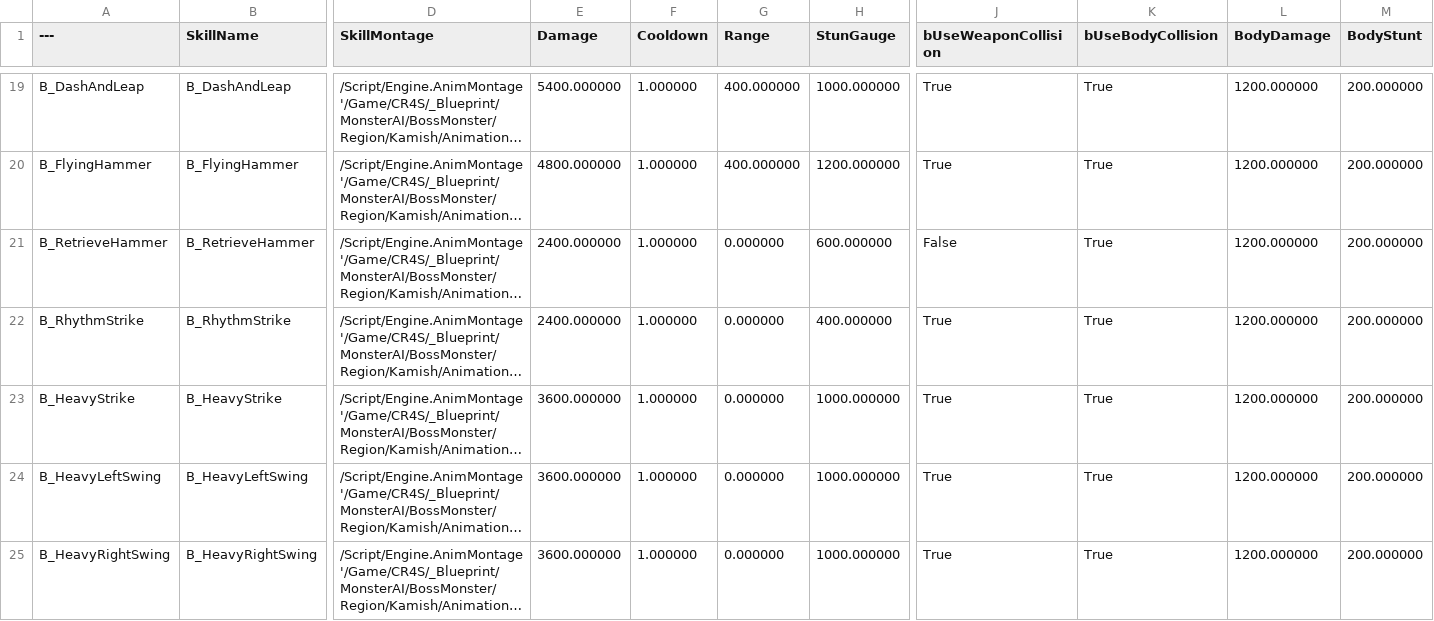
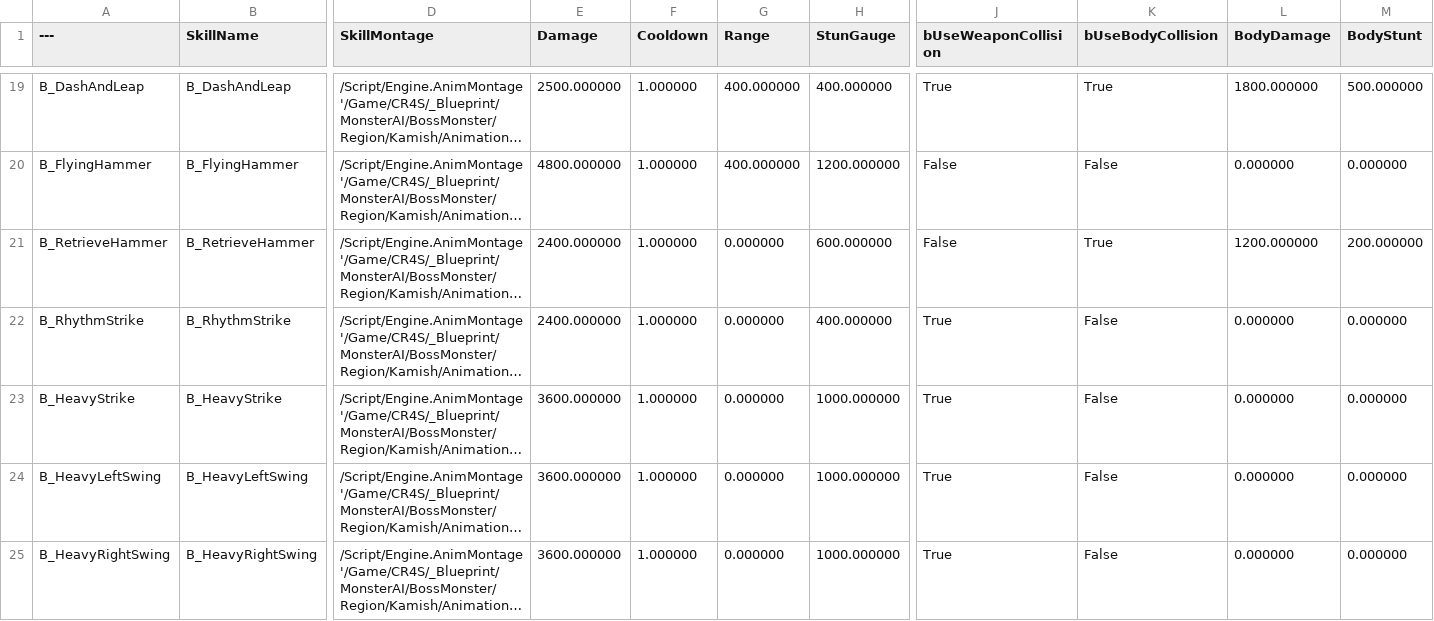
Before and after one commit to choidahey/UE5_CoreReboot, a CSV file: Content/CR4S/_Data/Monster/KamishSkillDataTable.csv, drawn as a sheet; only a part is shown, gaps mark what is left out; long unchanged cells end in …; the diff covers the shown part only; the diff names each change by its address in the sheet, - before the commit and + after, or states it on an @@ line.

Commit message:
[Fix] Region Boss Skill Damage Bug Fix
#01. 지역 보스 무기/물리 공격 대미지 로직 수정
- KamishSkillData: 무기/물리 공격 타입 확정
- AnimNotifyState_AttackWindow: 스킬 Index 지정이 아닌 블랙보드 키를 이용하여 스킬 정보 로드
- WeaponActor/MonsterSkillComponent: 기존 Weapon Collision 삭제와 무기 액터 추가로 인해 바뀐 공격 로직 수정
#02. 카미쉬 대미지 버그 수정
- LightningStrikeActor: 번개 대미지 미적용 버그 수정
- WeaponActor: 카미쉬 무기 액터 대미지 버그 수정
#03. 각종 애님 몽타주, Trail 크기 수정

```diff
--- a/Content/CR4S/_Data/Monster/KamishSkillDataTable.csv
+++ b/Content/CR4S/_Data/Monster/KamishSkillDataTable.csv
-E19 (Damage): 5400.000000
+E19 (Damage): 2500.000000
-H19 (StunGauge): 1000.000000
+H19 (StunGauge): 400.000000
-L19 (BodyDamage): 1200.000000
+L19 (BodyDamage): 1800.000000
-M19 (BodyStunt): 200.000000
+M19 (BodyStunt): 500.000000
-J20 (bUseWeaponCollision): True
+J20 (bUseWeaponCollision): False
-K20 (bUseBodyCollision): True
+K20 (bUseBodyCollision): False
-L20 (BodyDamage): 1200.000000
+L20 (BodyDamage): 0.000000
-M20 (BodyStunt): 200.000000
+M20 (BodyStunt): 0.000000
-K22:K25 (bUseBodyCollision): True
+K22:K25 (bUseBodyCollision): False
-L22:L25 (BodyDamage): 1200.000000
+L22:L25 (BodyDamage): 0.000000
-M22:M25 (BodyStunt): 200.000000
+M22:M25 (BodyStunt): 0.000000
```
Also changed, not shown: 55 edited cells elsewhere in this file, 20 other files.
